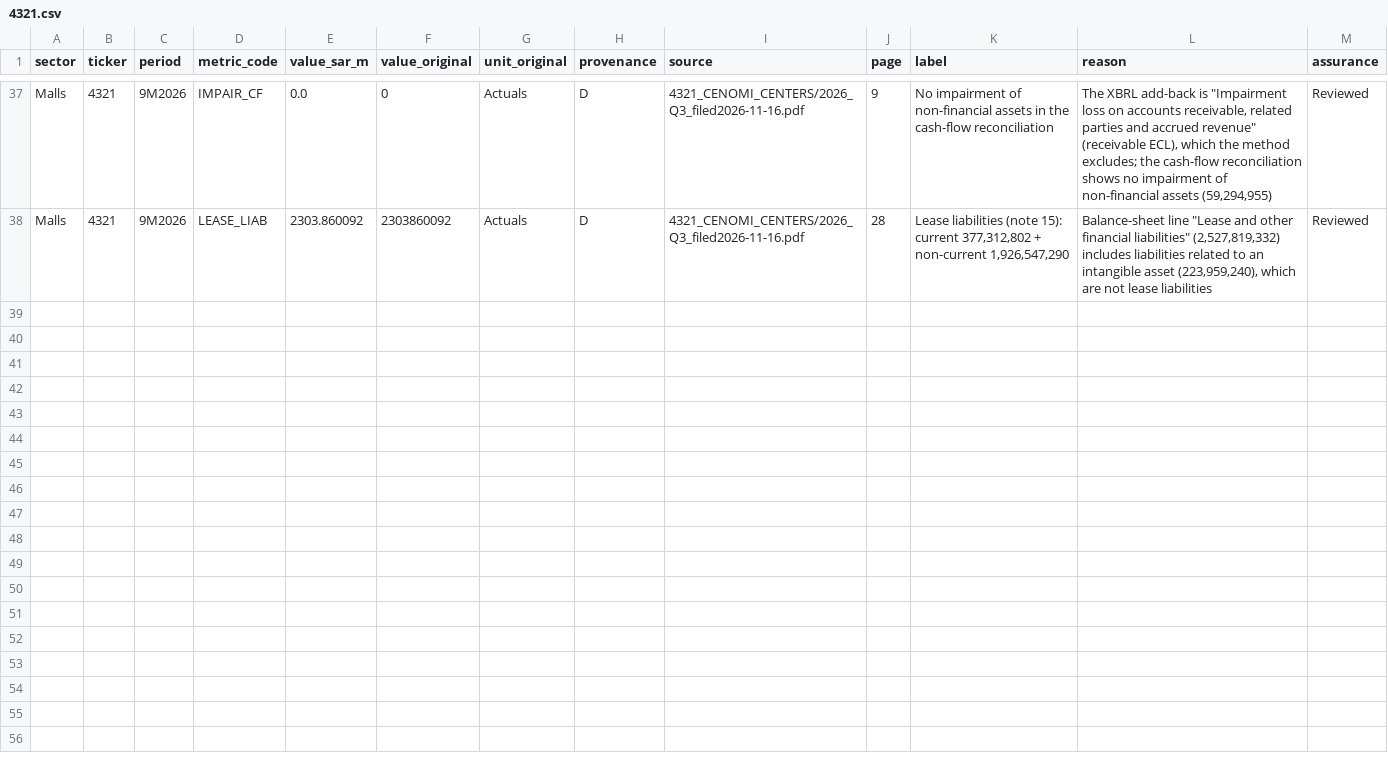
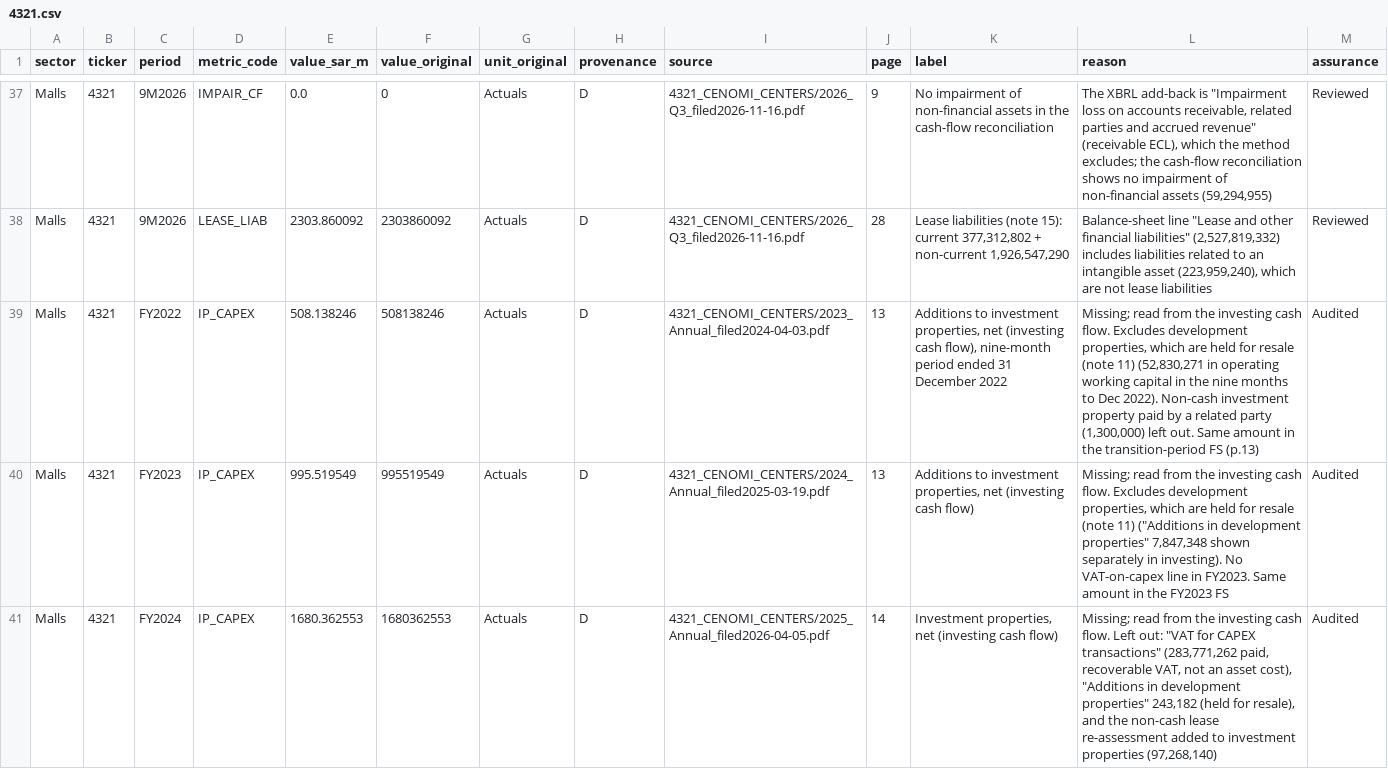
Before and after one commit to KhalidAba94/Test, a CSV file: sector-analysis/sets/seven/data/overrides_parts/4321.csv, drawn as a sheet; only a part is shown, gaps mark what is left out; the diff covers the shown part only.

```diff
--- a/sector-analysis/sets/seven/data/overrides_parts/4321.csv
+++ b/sector-analysis/sets/seven/data/overrides_parts/4321.csv
@@ -38 +38,4 @@ Malls,4321,9M2026,IMPAIR_CF,0.0,0,Actuals,D,4321_CENOMI_CENTERS/2026_Q3_filed202
 Malls,4321,9M2026,LEASE_LIAB,2303.860092,2303860092,Actuals,D,4321_CENOMI_CENTERS/2026_Q3_filed2026-11-16.pdf,28,"Lease liabilities (note 15): current 377,312,802 + non-current 1,926,547,290","Balance-sheet line ""Lease and other financial liabilities"" (2,527,819,332) includes liabilities related to an intangible asset (223,959,240), which are not lease liabilities",Reviewed
+Malls,4321,FY2022,IP_CAPEX,508.138246,508138246,Actuals,D,4321_CENOMI_CENTERS/2023_Annual_filed2024-04-03.pdf,13,"Additions to investment properties, net (investing cash flow), nine-month period ended 31 December 2022","Missing; read from the investing cash flow. Excludes development properties, which are held for resale (note 11) (52,830,271 in operating working capital in the nine months to Dec 2022). Non-cash investment property paid by a related party (1,300,000) left out. Same amount in the transition-period FS (p.13)",Audited
+Malls,4321,FY2023,IP_CAPEX,995.519549,995519549,Actuals,D,4321_CENOMI_CENTERS/2024_Annual_filed2025-03-19.pdf,13,"Additions to investment properties, net (investing cash flow)","Missing; read from the investing cash flow. Excludes development properties, which are held for resale (note 11) (""Additions in development properties"" 7,847,348 shown separately in investing). No VAT-on-capex line in FY2023. Same amount in the FY2023 FS",Audited
+Malls,4321,FY2024,IP_CAPEX,1680.362553,1680362553,Actuals,D,4321_CENOMI_CENTERS/2025_Annual_filed2026-04-05.pdf,14,"Investment properties, net (investing cash flow)","Missing; read from the investing cash flow. Left out: ""VAT for CAPEX transactions"" (283,771,262 paid, recoverable VAT, not an asset cost), ""Additions in development properties"" 243,182 (held for resale), and the non-cash lease re-assessment added to investment properties (97,268,140)",Audited
```
Also changed, not shown: 9 added rows elsewhere in this file, sector-analysis/sets/seven/data/overrides_parts/4150.csv, sector-analysis/sets/seven/data/overrides_parts/4320.csv.
